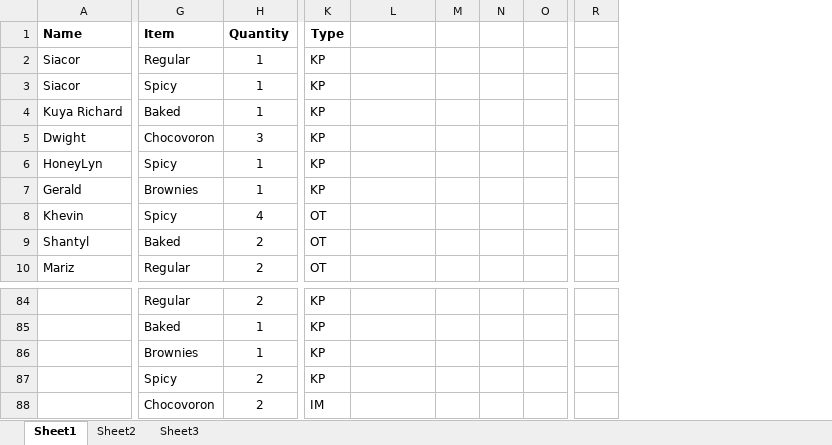
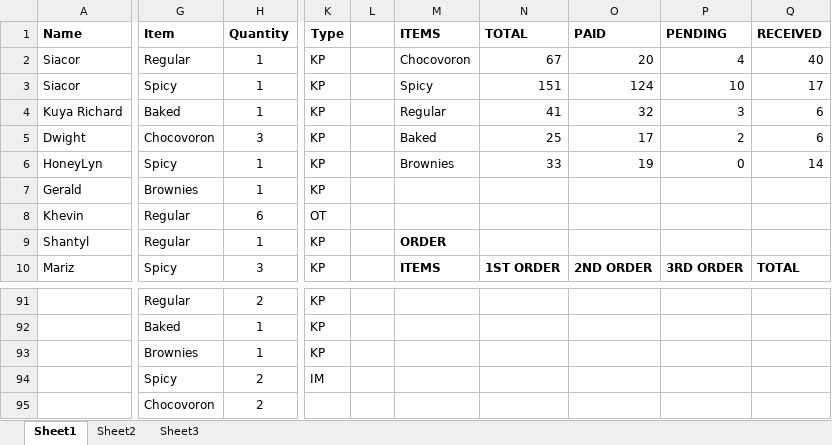
Before and after one commit to blitzrr14/Business, an Excel workbook: BUSINESS IS BUSINESS.xlsx, sheet Sheet1, drawn as a sheet; only a part is shown, gaps mark what is left out; values as stored, in another font and other column widths than the file's, no borders; removed rows and columns are numbered as before the commit, all else as after; the diff covers the shown part only; the diff names each change by its address in the sheet, - before the commit and + after, or states it on an @@ line.

Commit message:
yeah

```diff
--- a/BUSINESS IS BUSINESS.xlsx (sheet Sheet1)
+++ b/BUSINESS IS BUSINESS.xlsx (sheet Sheet1)
+column L, empty
-column M, empty
-column N, empty
-column O, empty
-column R, empty
+column N (TOTAL), rows 2-10: 67 | 151 | 41 | 25 | 33 |  |  |  | 1ST ORDER
+column O (PAID), rows 2-10: 20 | 124 | 32 | 17 | 19 |  |  |  | 2ND ORDER
+column P (PENDING), rows 2-10: 4 | 10 | 3 | 2 | 0 |  |  |  | 3RD ORDER
+column Q (RECEIVED), rows 2-10: 40 | 17 | 6 | 6 | 14 |  |  |  | TOTAL
-M1: (empty)
+M1: ITEMS
-M2 (ITEMS): (empty)
+M2 (ITEMS): Chocovoron
-M3 (ITEMS): (empty)
+M3 (ITEMS): Spicy
-M4 (ITEMS): (empty)
+M4 (ITEMS): Regular
-M5 (ITEMS): (empty)
+M5 (ITEMS): Baked
-M6 (ITEMS): (empty)
+M6 (ITEMS): Brownies
-G8 (Item): Spicy
+G8 (Item): Regular
-H8 (Quantity): 4
+H8 (Quantity): 6
-G9 (Item): Baked
+G9 (Item): Regular
-H9 (Quantity): 2
+H9 (Quantity): 1
-K9:K10 (Type): OT
+K9:K10 (Type): KP
-M9 (ITEMS): (empty)
+M9 (ITEMS): ORDER
-G10 (Item): Regular
+G10 (Item): Spicy
-H10 (Quantity): 2
+H10 (Quantity): 3
-M10 (ITEMS): (empty)
+M10 (ITEMS): ITEMS
-K94 (Type): KP
+K94 (Type): IM
-K95 (Type): IM
+K95 (Type): (empty)
```
Also changed, not shown: 8 added rows, 1 removed row, 2 removed columns and 175 edited cells elsewhere in this sheet.
